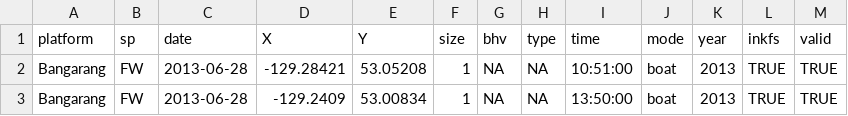
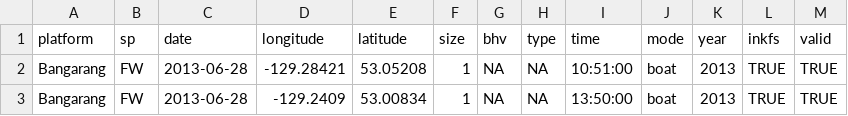
Before and after one commit to ericmkeen/capstone, a CSV file: fin_whales.csv, drawn as a sheet; only a part is shown.

Commit message:
modified column names

```diff
--- a/fin_whales.csv
+++ b/fin_whales.csv
@@ -1,2 +1,2 @@
-platform,sp,date,X,Y,size,bhv,type,time,mode,year,inkfs,valid
+platform,sp,date,longitude,latitude,size,bhv,type,time,mode,year,inkfs,valid
 Bangarang,FW,2013-06-28,-129.28421,53.05208,1,NA,NA,10:51:00 ,boat,2013,TRUE,TRUE
```
